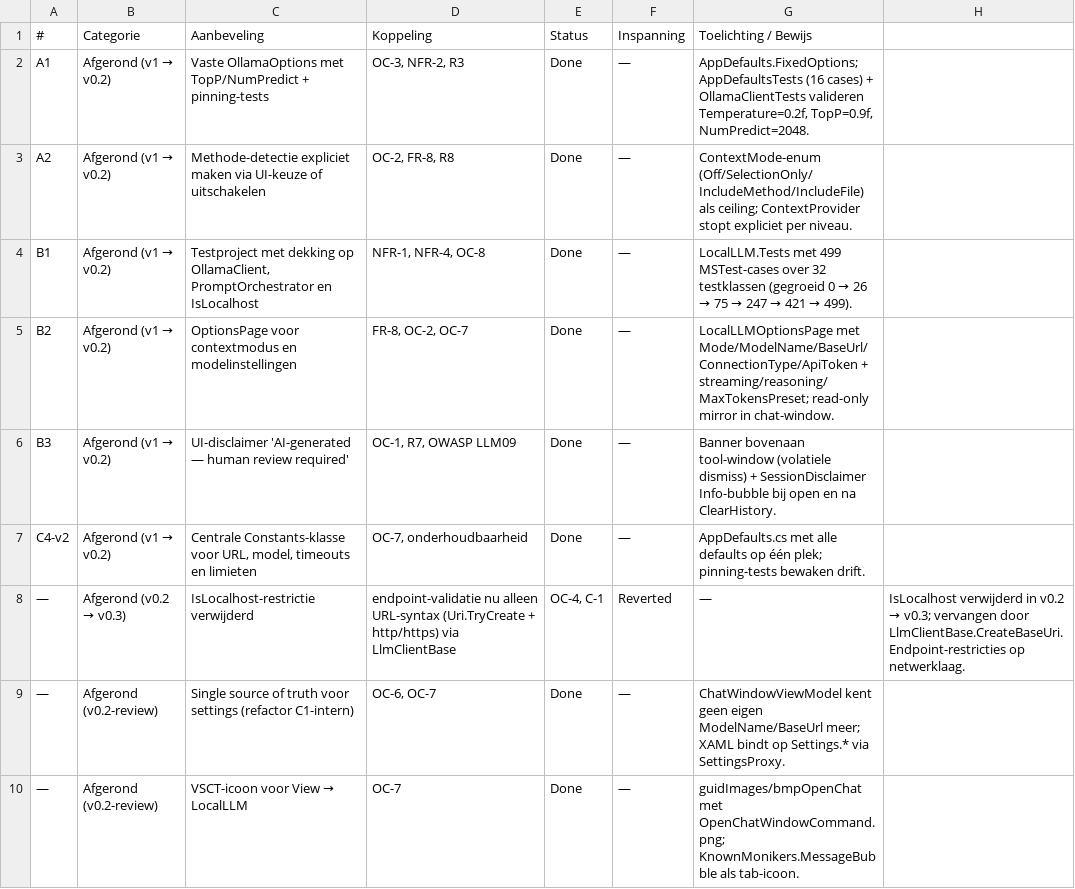
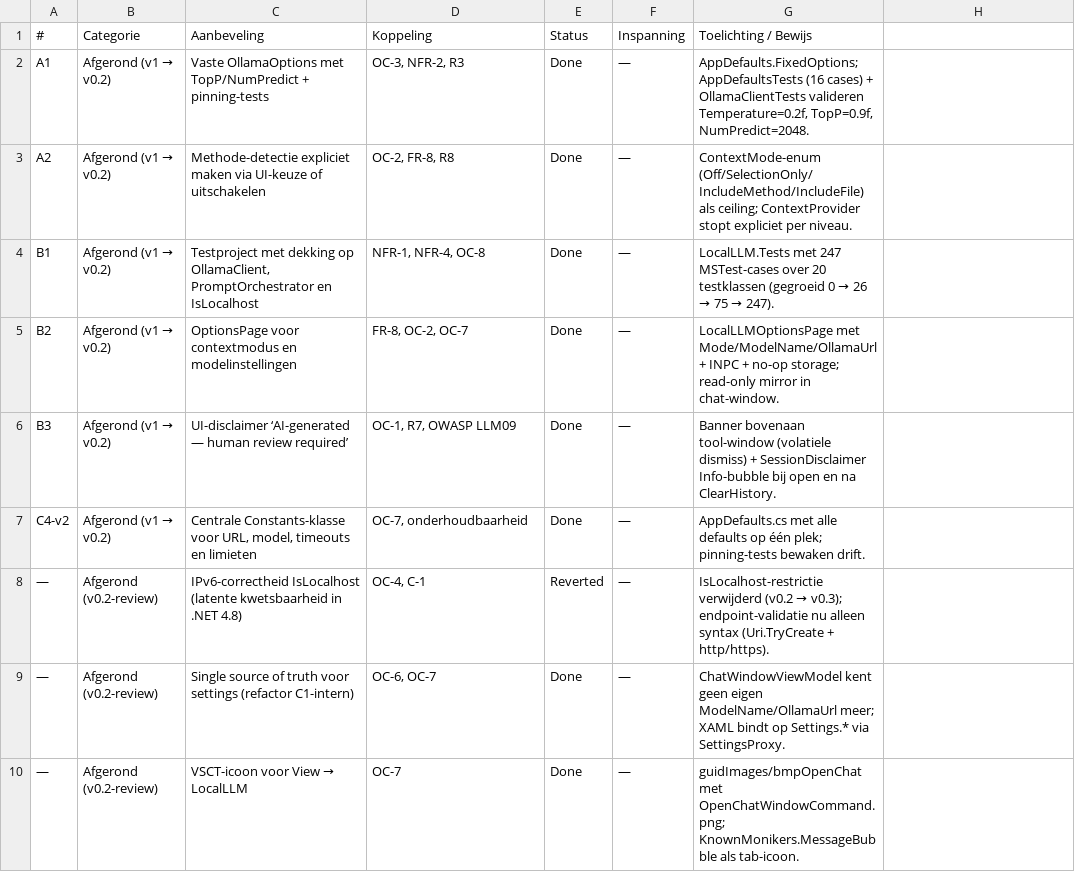
Before and after one commit to AlexVDV116/digitalportfolio, a CSV file: traceability/data/Todo.csv, drawn as a sheet; only a part is shown; the diff covers the shown part only.

```diff
--- a/traceability/data/Todo.csv
+++ b/traceability/data/Todo.csv
@@ -3,8 +3,8 @@ A1;Afgerond (v1 → v0.2);Vaste OllamaOptions met TopP/NumPredict + pinning-test
 A2;Afgerond (v1 → v0.2);Methode-detectie expliciet maken via UI-keuze of uitschakelen;OC-2, FR-8, R8;Done;—;"ContextMode-enum (Off/SelectionOnly/IncludeMethod/IncludeFile) als ceiling; ContextProvider stopt expliciet per niveau."
-B1;Afgerond (v1 → v0.2);Testproject met dekking op OllamaClient, PromptOrchestrator en IsLocalhost;NFR-1, NFR-4, OC-8;Done;—;"LocalLLM.Tests met 499 MSTest-cases over 32 testklassen (gegroeid 0 → 26 → 75 → 247 → 421 → 499)."
-B2;Afgerond (v1 → v0.2);OptionsPage voor contextmodus en modelinstellingen;FR-8, OC-2, OC-7;Done;—;"LocalLLMOptionsPage met Mode/ModelName/BaseUrl/ConnectionType/ApiToken + streaming/reasoning/MaxTokensPreset; read-only mirror in chat-window."
-B3;Afgerond (v1 → v0.2);UI-disclaimer 'AI-generated — human review required';OC-1, R7, OWASP LLM09;Done;—;Banner bovenaan tool-window (volatiele dismiss) + SessionDisclaimer Info-bubble bij open en na ClearHistory.
+B1;Afgerond (v1 → v0.2);Testproject met dekking op OllamaClient, PromptOrchestrator en IsLocalhost;NFR-1, NFR-4, OC-8;Done;—;LocalLLM.Tests met 247 MSTest-cases over 20 testklassen (gegroeid 0 → 26 → 75 → 247).
+B2;Afgerond (v1 → v0.2);OptionsPage voor contextmodus en modelinstellingen;FR-8, OC-2, OC-7;Done;—;"LocalLLMOptionsPage met Mode/ModelName/OllamaUrl + INPC + no-op storage; read-only mirror in chat-window."
+B3;Afgerond (v1 → v0.2);UI-disclaimer ‘AI-generated — human review required’;OC-1, R7, OWASP LLM09;Done;—;Banner bovenaan tool-window (volatiele dismiss) + SessionDisclaimer Info-bubble bij open en na ClearHistory.
 C4-v2;Afgerond (v1 → v0.2);Centrale Constants-klasse voor URL, model, timeouts en limieten;OC-7, onderhoudbaarheid;Done;—;"AppDefaults.cs met alle defaults op één plek; pinning-tests bewaken drift."
-—;Afgerond (v0.2 → v0.3);IsLocalhost-restrictie verwijderd; endpoint-validatie nu alleen URL-syntax (Uri.TryCreate + http/https) via LlmClientBase;OC-4, C-1;Reverted;—;"IsLocalhost verwijderd in v0.2 → v0.3; vervangen door LlmClientBase.CreateBaseUri. Endpoint-restricties op netwerklaag."
-—;Afgerond (v0.2-review);Single source of truth voor settings (refactor C1-intern);OC-6, OC-7;Done;—;"ChatWindowViewModel kent geen eigen ModelName/BaseUrl meer; XAML bindt op Settings.* via SettingsProxy."
+—;Afgerond (v0.2-review);IPv6-correctheid IsLocalhost (latente kwetsbaarheid in .NET 4.8);OC-4, C-1;Reverted;—;"IsLocalhost-restrictie verwijderd (v0.2 → v0.3); endpoint-validatie nu alleen syntax (Uri.TryCreate + http/https)."
+—;Afgerond (v0.2-review);Single source of truth voor settings (refactor C1-intern);OC-6, OC-7;Done;—;"ChatWindowViewModel kent geen eigen ModelName/OllamaUrl meer; XAML bindt op Settings.* via SettingsProxy."
 —;Afgerond (v0.2-review);VSCT-icoon voor View → LocalLLM;OC-7;Done;—;"guidImages/bmpOpenChat met OpenChatWindowCommand.png; KnownMonikers.MessageBubble als tab-icoon."
```
Also changed, not shown: 1 added row, 1 removed row and 30 edited cells elsewhere in this file, traceability/data/Beveiligingsnormen.csv, traceability/data/Changelog.csv, 53 other files.
